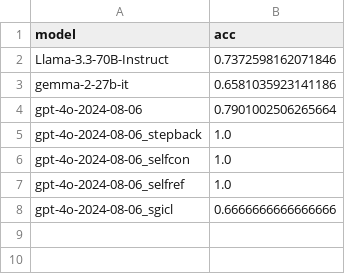
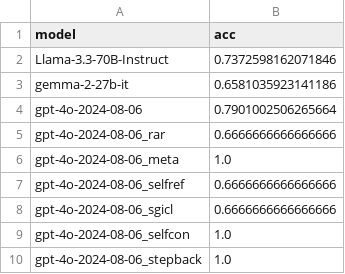
Before and after one commit to linusbui/Robo-CSK-Benchmark, a CSV file: meta_reasoning/results_multi/model_overview.csv, drawn as a sheet.

Commit message:
Implemented logging for meta_reasoning, other minor fixes

```diff
--- a/meta_reasoning/results_multi/model_overview.csv
+++ b/meta_reasoning/results_multi/model_overview.csv
@@ -4,5 +4,7 @@ gemma-2-27b-it,0.6581035923141186
 gpt-4o-2024-08-06,0.7901002506265664
+gpt-4o-2024-08-06_rar,0.6666666666666666
+gpt-4o-2024-08-06_meta,1.0
+gpt-4o-2024-08-06_selfref,0.6666666666666666
+gpt-4o-2024-08-06_sgicl,0.6666666666666666
+gpt-4o-2024-08-06_selfcon,1.0
 gpt-4o-2024-08-06_stepback,1.0
-gpt-4o-2024-08-06_selfcon,1.0
-gpt-4o-2024-08-06_selfref,1.0
-gpt-4o-2024-08-06_sgicl,0.6666666666666666
```
Also changed, not shown: meta_reasoning/results_multi/gpt-4o-2024-08-06_selfcon.csv, meta_reasoning/results_multi/gpt-4o-2024-08-06_selfref.csv, 14 other files.
